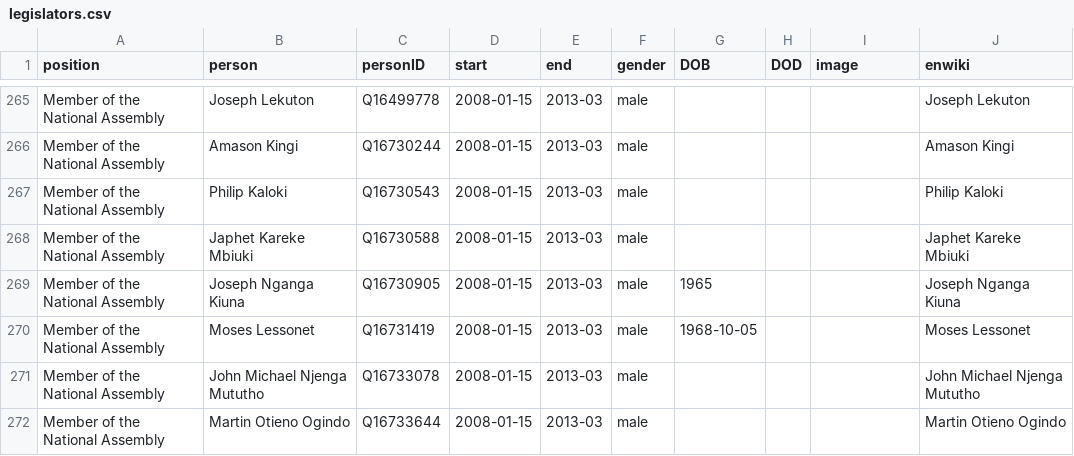
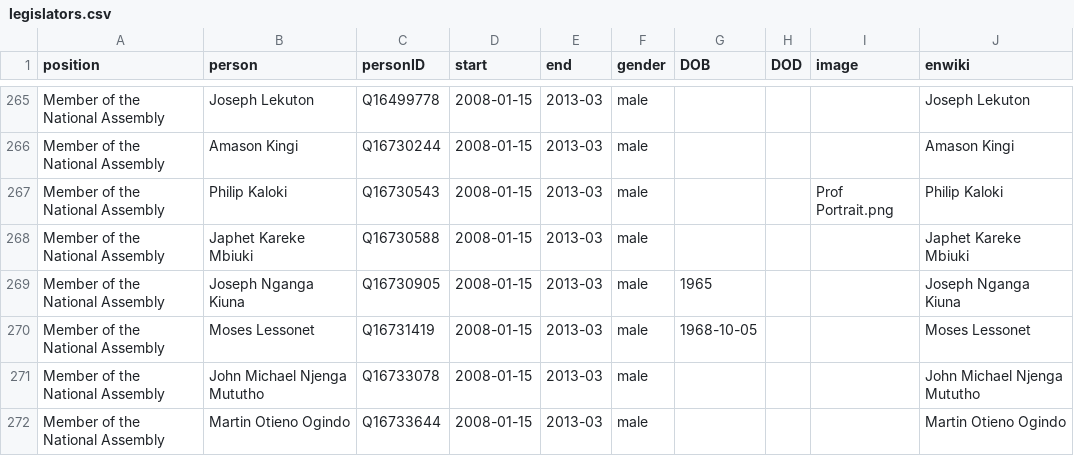
Before and after one commit to every-politician-scrapers/kenya, a CSV file: html/legislators.csv, drawn as a sheet; only a part is shown, gaps mark what is left out.

Commit message:
PCB update

```diff
--- a/html/legislators.csv
+++ b/html/legislators.csv
@@ -266,3 +266,3 @@ Member of the National Assembly,Joseph Lekuton,Q16499778,2008-01-15,2013-03,male
 Member of the National Assembly,Amason Kingi,Q16730244,2008-01-15,2013-03,male,,,,Amason Kingi
-Member of the National Assembly,Philip Kaloki,Q16730543,2008-01-15,2013-03,male,,,,Philip Kaloki
+Member of the National Assembly,Philip Kaloki,Q16730543,2008-01-15,2013-03,male,,,Prof Portrait.png,Philip Kaloki
 Member of the National Assembly,Japhet Kareke Mbiuki,Q16730588,2008-01-15,2013-03,male,,,,Japhet Kareke Mbiuki
```
